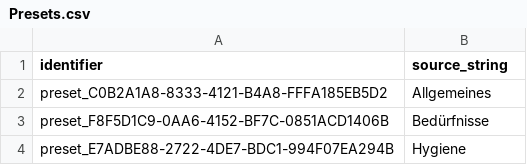
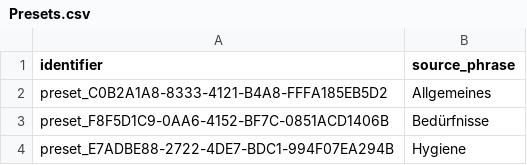
Before and after one commit to willowtreeapps/vocable-presets, a CSV file: resources/de/Presets/CSV/de/Presets.csv, drawn as a sheet; only a part is shown.

```diff
--- a/resources/de/Presets/CSV/de/Presets.csv
+++ b/resources/de/Presets/CSV/de/Presets.csv
@@ -1,2 +1,2 @@
-"identifier","source_string"
+"identifier","source_phrase"
 "preset_C0B2A1A8-8333-4121-B4A8-FFFA185EB5D2","Allgemeines",""
```
Also changed, not shown: resources/en/Presets/CSV/en/Presets.csv.
